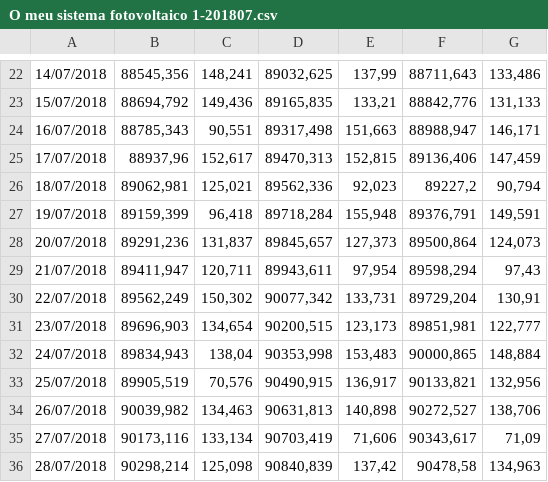
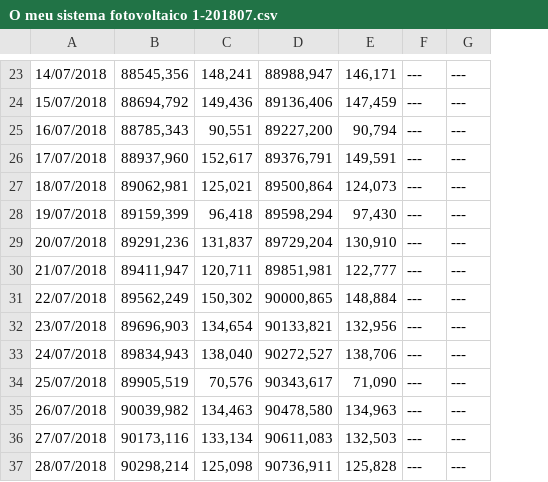
Before and after one commit to ICMBio-Dados/Dados-ICMBio, a CSV file: O meu sistema fotovoltaico 1-201807.csv, drawn as a sheet; only a part is shown, gaps mark what is left out; removed rows and columns are numbered as before the commit, all else as after; the diff covers the shown part only; the diff names each change by its address in the sheet, - before the commit and + after, or states it on an @@ line.

```diff
--- a/O meu sistema fotovoltaico 1-201807.csv
+++ b/O meu sistema fotovoltaico 1-201807.csv
-column D, rows 22-36: 89032,625 | 89165,835 | 89317,498 | 89470,313 | 89562,336 | 89718,284 | 89845,657 | 89943,611 | 90077,342 | 90200,515 | 90353,998 | 90490,915 | 90631,813 | 90703,419 | 90840,839
-column E, rows 22-36: 137,99 | 133,21 | 151,663 | 152,815 | 92,023 | 155,948 | 127,373 | 97,954 | 133,731 | 123,173 | 153,483 | 136,917 | 140,898 | 71,606 | 137,42
+column F, rows 23-37: all ---
+column G, rows 23-37: all ---
-D23: 88711,643
+D23: 88988,947
-E23: 133,486
+E23: 146,171
-D24: 88842,776
+D24: 89136,406
-E24: 131,133
+E24: 147,459
-D25: 88988,947
+D25: 89227,200
-E25: 146,171
+E25: 90,794
-B26: 88937,96
+B26: 88937,960
-D26: 89136,406
+D26: 89376,791
-E26: 147,459
+E26: 149,591
-D27: 89227,2
+D27: 89500,864
-E27: 90,794
+E27: 124,073
-D28: 89376,791
+D28: 89598,294
-E28: 149,591
+E28: 97,430
-D29: 89500,864
+D29: 89729,204
-E29: 124,073
+E29: 130,910
-D30: 89598,294
+D30: 89851,981
-E30: 97,43
+E30: 122,777
-D31: 89729,204
+D31: 90000,865
-E31: 130,91
+E31: 148,884
-D32: 89851,981
+D32: 90133,821
-E32: 122,777
+E32: 132,956
-C33: 138,04
+C33: 138,040
-D33: 90000,865
+D33: 90272,527
-E33: 148,884
+E33: 138,706
-D34: 90133,821
+D34: 90343,617
-E34: 132,956
+E34: 71,090
-D35: 90272,527
+D35: 90478,580
-E35: 138,706
+E35: 134,963
-D36: 90343,617
+D36: 90611,083
-E36: 71,09
+E36: 132,503
-D37: 90478,58
+D37: 90736,911
-E37: 134,963
+E37: 125,828
```
Also changed, not shown: 1 added row and 33 edited cells elsewhere in this file.
